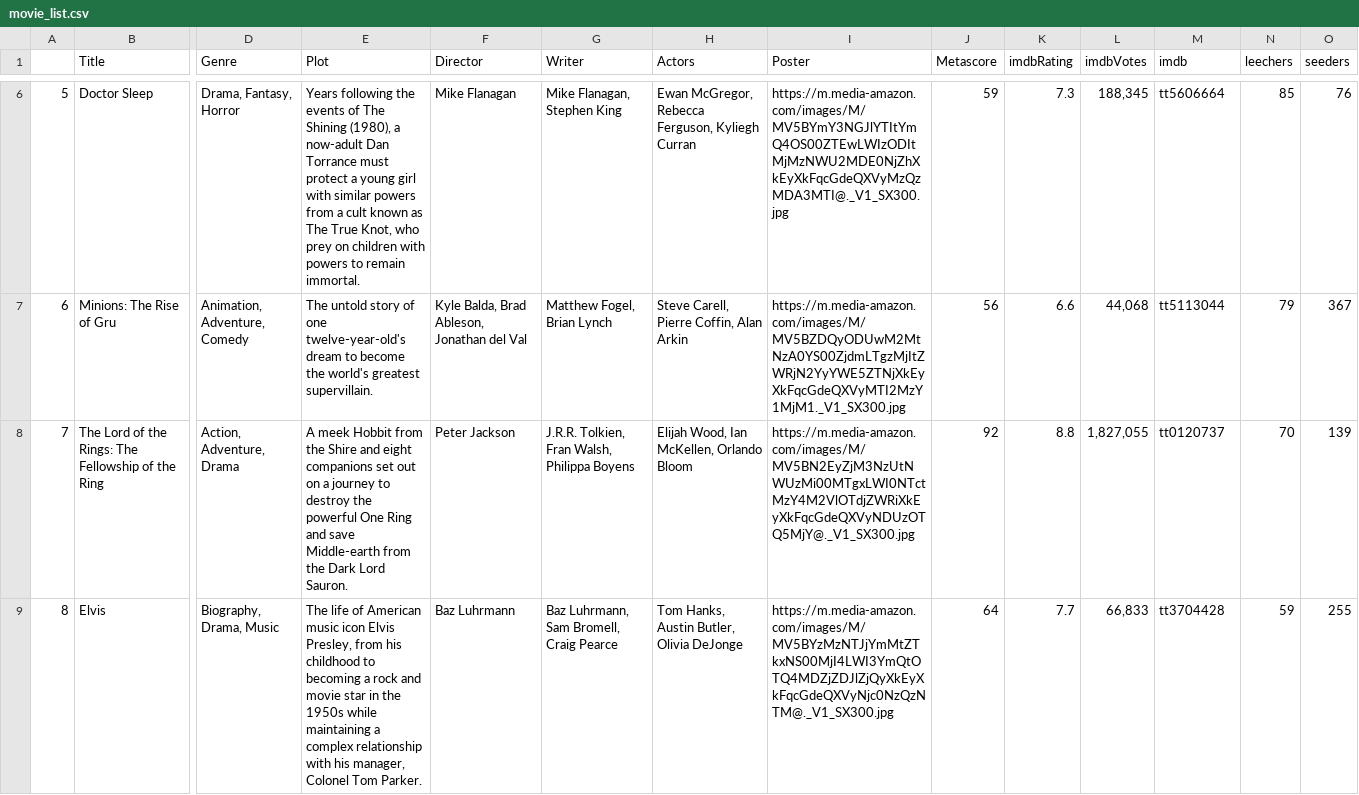
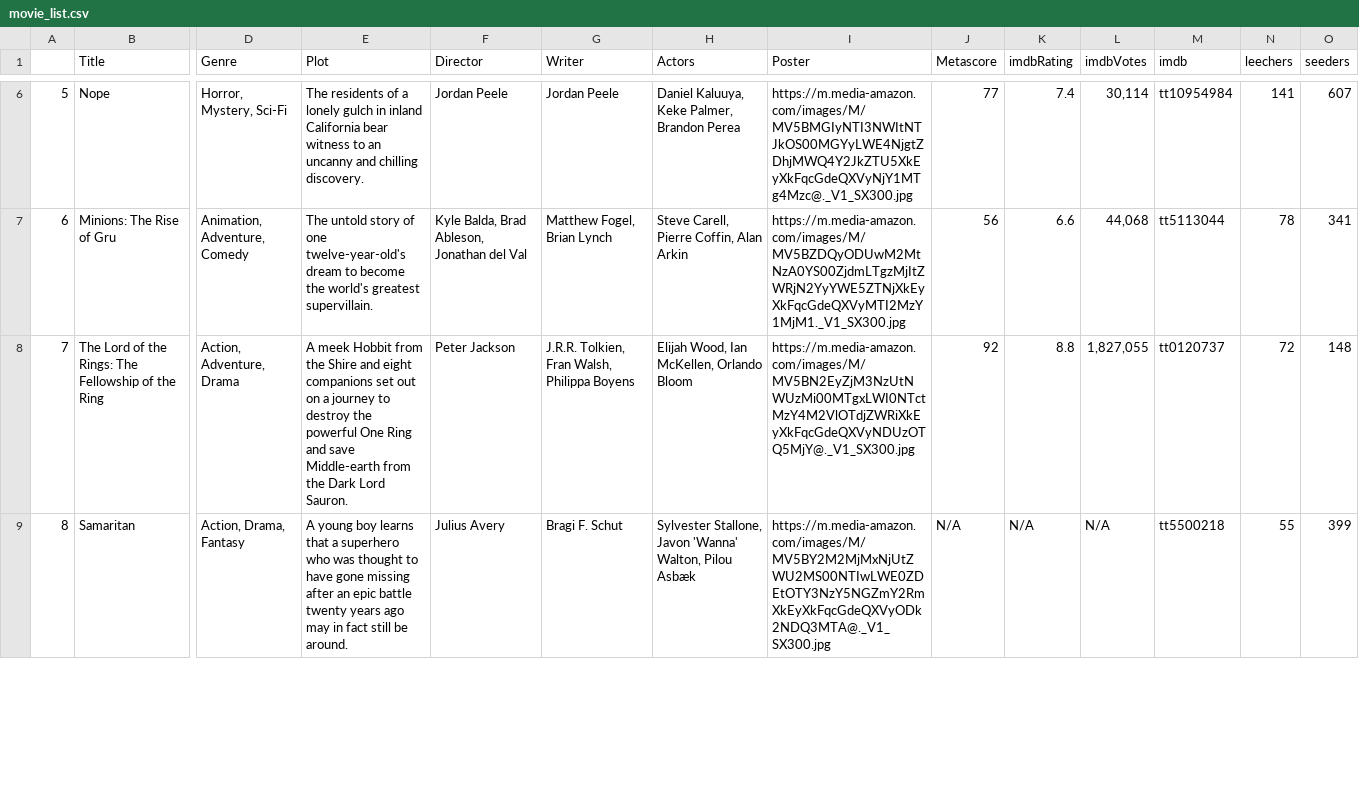
Before and after one commit to ErezWeiss1/Trending_Movies, a CSV file: data/movie_list.csv, drawn as a sheet; only a part is shown, gaps mark what is left out; the diff covers the shown part only; the diff names each change by its address in the sheet, - before the commit and + after, or states it on an @@ line.

```diff
--- a/data/movie_list.csv
+++ b/data/movie_list.csv
-B6 (Title): Doctor Sleep
+B6 (Title): Nope
-D6 (Genre): Drama, Fantasy, Horror
+D6 (Genre): Horror, Mystery, Sci-Fi
-E6 (Plot): Years following the events of The Shining (1980), a now-adult Dan Torrance must protect a young girl with similar powers from a cult known as The True Knot, who prey on children with powers to remain immortal.
+E6 (Plot): The residents of a lonely gulch in inland California bear witness to an uncanny and chilling discovery.
-F6 (Director): Mike Flanagan
+F6 (Director): Jordan Peele
-G6 (Writer): Mike Flanagan, Stephen King
+G6 (Writer): Jordan Peele
-H6 (Actors): Ewan McGregor, Rebecca Ferguson, Kyliegh Curran
+H6 (Actors): Daniel Kaluuya, Keke Palmer, Brandon Perea
-I6 (Poster): https://m.media-amazon.com/images/M/MV5BYmY3NGJlYTItYmQ4OS00ZTEwLWIzODItMjMzNWU2MDE0NjZhXkEyXkFqcGdeQXVyMzQzMDA3MTI@._V1_SX300.jpg
+I6 (Poster): https://m.media-amazon.com/images/M/MV5BMGIyNTI3NWItNTJkOS00MGYyLWE4NjgtZDhjMWQ4Y2JkZTU5XkEyXkFqcGdeQXVyNjY1MTg4Mzc@._V1_SX300.jpg
-J6 (Metascore): 59
+J6 (Metascore): 77
-K6 (imdbRating): 7.3
+K6 (imdbRating): 7.4
-L6 (imdbVotes): 188,345
+L6 (imdbVotes): 30,114
-M6 (imdb): tt5606664
+M6 (imdb): tt10954984
-N6 (leechers): 85
+N6 (leechers): 141
-O6 (seeders): 76
+O6 (seeders): 607
-N7 (leechers): 79
+N7 (leechers): 78
-O7 (seeders): 367
+O7 (seeders): 341
-N8 (leechers): 70
+N8 (leechers): 72
-O8 (seeders): 139
+O8 (seeders): 148
-B9 (Title): Elvis
+B9 (Title): Samaritan
-D9 (Genre): Biography, Drama, Music
+D9 (Genre): Action, Drama, Fantasy
-E9 (Plot): The life of American music icon Elvis Presley, from his childhood to becoming a rock and movie star in the 1950s while maintaining a complex relationship with his manager, Colonel Tom Parker.
+E9 (Plot): A young boy learns that a superhero who was thought to have gone missing after an epic battle twenty years ago may in fact still be around.
-F9 (Director): Baz Luhrmann
+F9 (Director): Julius Avery
-G9 (Writer): Baz Luhrmann, Sam Bromell, Craig Pearce
+G9 (Writer): Bragi F. Schut
-H9 (Actors): Tom Hanks, Austin Butler, Olivia DeJonge
+H9 (Actors): Sylvester Stallone, Javon 'Wanna' Walton, Pilou Asbæk
-I9 (Poster): https://m.media-amazon.com/images/M/MV5BYzMzNTJjYmMtZTkxNS00MjI4LWI3YmQtOTQ4MDZjZDJlZjQyXkEyXkFqcGdeQXVyNjc0NzQzNTM@._V1_SX300.jpg
+I9 (Poster): https://m.media-amazon.com/images/M/MV5BY2M2MjMxNjUtZWU2MS00NTIwLWE0ZDEtOTY3NzY5NGZmY2RmXkEyXkFqcGdeQXVyODk2NDQ3MTA@._V1_SX300.jpg
-J9 (Metascore): 64
+J9 (Metascore): N/A
-K9 (imdbRating): 7.7
+K9 (imdbRating): N/A
-L9 (imdbVotes): 66,833
+L9 (imdbVotes): N/A
-M9 (imdb): tt3704428
+M9 (imdb): tt5500218
-N9 (leechers): 59
+N9 (leechers): 55
-O9 (seeders): 255
+O9 (seeders): 399
```
Also changed, not shown: 82 edited cells elsewhere in this file, 1 other file.
